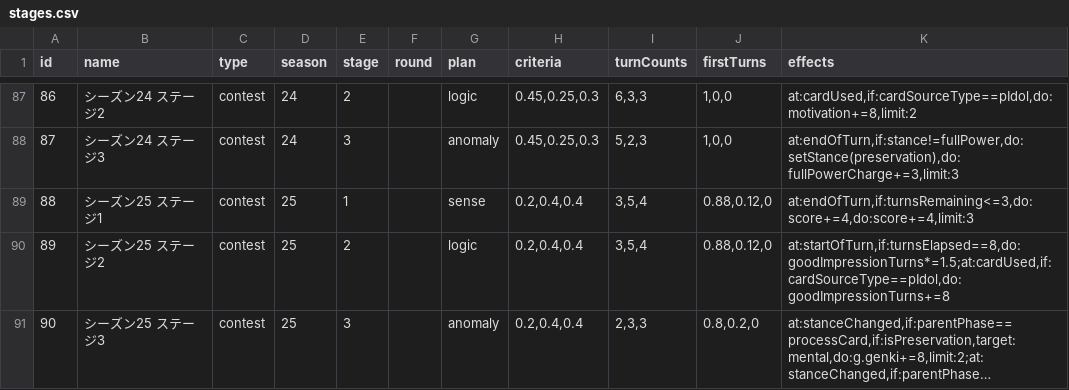
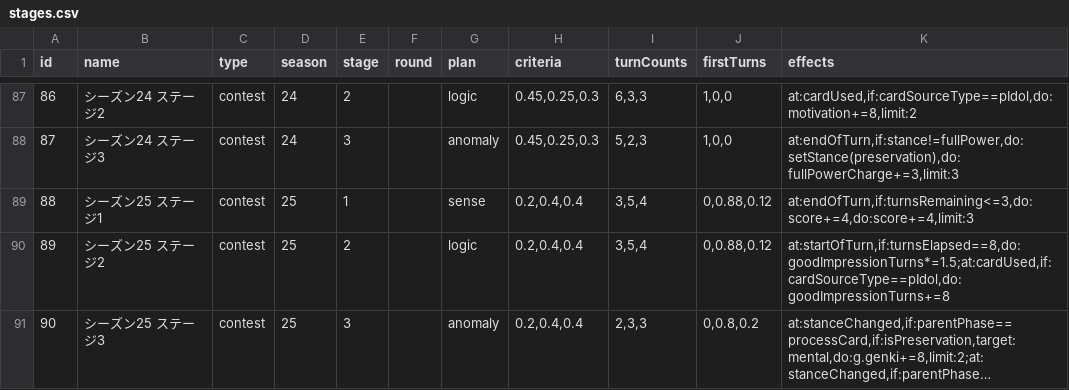
Before and after one commit to surisuririsu/gakumas-tools, a CSV file: packages/gakumas-data/csv/stages.csv, drawn as a sheet; only a part is shown, gaps mark what is left out; long unchanged cells end in …; the diff names each change by its address in the sheet, - before the commit and + after, or states it on an @@ line.

Commit message:
turns

```diff
--- a/packages/gakumas-data/csv/stages.csv
+++ b/packages/gakumas-data/csv/stages.csv
-J89:J90 (firstTurns): 0.88,0.12,0
+J89:J90 (firstTurns): 0,0.88,0.12
-J91 (firstTurns): 0.8,0.2,0
+J91 (firstTurns): 0,0.8,0.2
```
Also changed, not shown: 1 other file.
